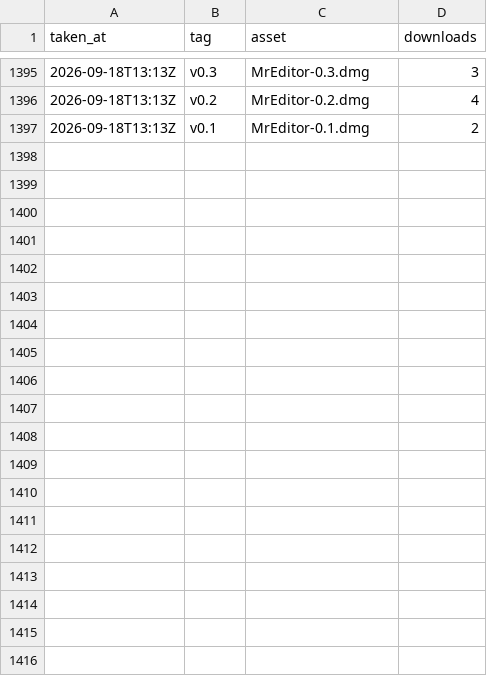
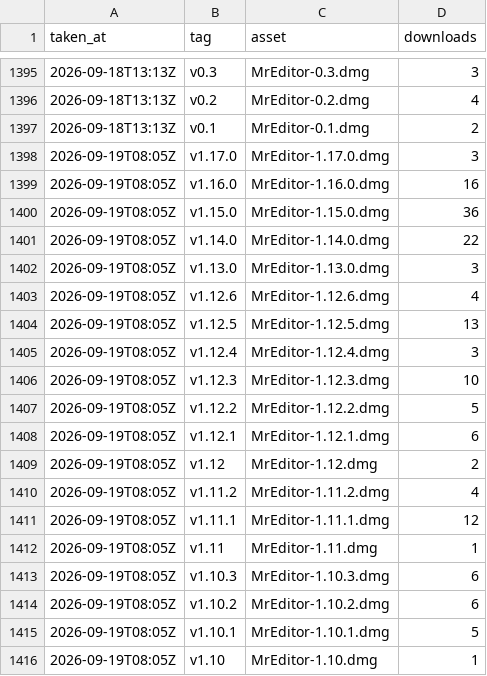
Before and after one commit to MR-TABATA/MrEditor, a CSV file: downloads.csv, drawn as a sheet; only a part is shown, gaps mark what is left out; the diff covers the shown part only; the diff names each change by its address in the sheet, - before the commit and + after, or states it on an @@ line.

```diff
--- a/downloads.csv
+++ b/downloads.csv
+row 1398: 2026-09-19T08:05Z | v1.17.0 | MrEditor-1.17.0.dmg | 3
+row 1399: 2026-09-19T08:05Z | v1.16.0 | MrEditor-1.16.0.dmg | 16
+row 1400: 2026-09-19T08:05Z | v1.15.0 | MrEditor-1.15.0.dmg | 36
+row 1401: 2026-09-19T08:05Z | v1.14.0 | MrEditor-1.14.0.dmg | 22
+row 1402: 2026-09-19T08:05Z | v1.13.0 | MrEditor-1.13.0.dmg | 3
+row 1403: 2026-09-19T08:05Z | v1.12.6 | MrEditor-1.12.6.dmg | 4
+row 1404: 2026-09-19T08:05Z | v1.12.5 | MrEditor-1.12.5.dmg | 13
+row 1405: 2026-09-19T08:05Z | v1.12.4 | MrEditor-1.12.4.dmg | 3
+row 1406: 2026-09-19T08:05Z | v1.12.3 | MrEditor-1.12.3.dmg | 10
+row 1407: 2026-09-19T08:05Z | v1.12.2 | MrEditor-1.12.2.dmg | 5
+row 1408: 2026-09-19T08:05Z | v1.12.1 | MrEditor-1.12.1.dmg | 6
+row 1409: 2026-09-19T08:05Z | v1.12 | MrEditor-1.12.dmg | 2
+row 1410: 2026-09-19T08:05Z | v1.11.2 | MrEditor-1.11.2.dmg | 4
+row 1411: 2026-09-19T08:05Z | v1.11.1 | MrEditor-1.11.1.dmg | 12
+row 1412: 2026-09-19T08:05Z | v1.11 | MrEditor-1.11.dmg | 1
+row 1413: 2026-09-19T08:05Z | v1.10.3 | MrEditor-1.10.3.dmg | 6
+row 1414: 2026-09-19T08:05Z | v1.10.2 | MrEditor-1.10.2.dmg | 6
+row 1415: 2026-09-19T08:05Z | v1.10.1 | MrEditor-1.10.1.dmg | 5
+row 1416: 2026-09-19T08:05Z | v1.10 | MrEditor-1.10.dmg | 1
```
Also changed, not shown: 25 added rows elsewhere in this file.
